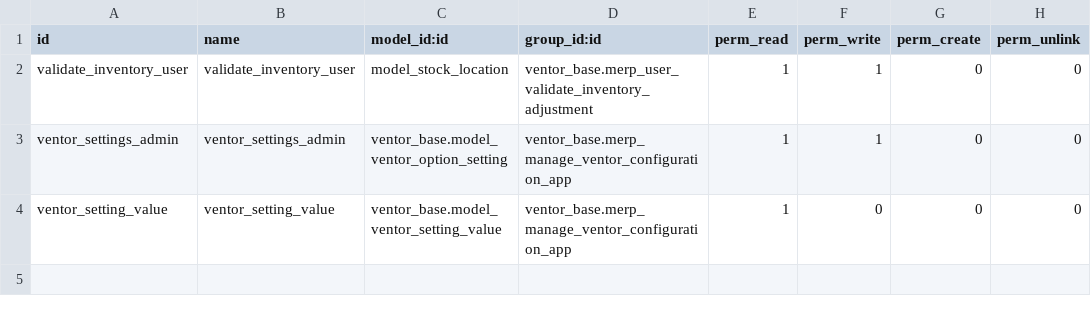
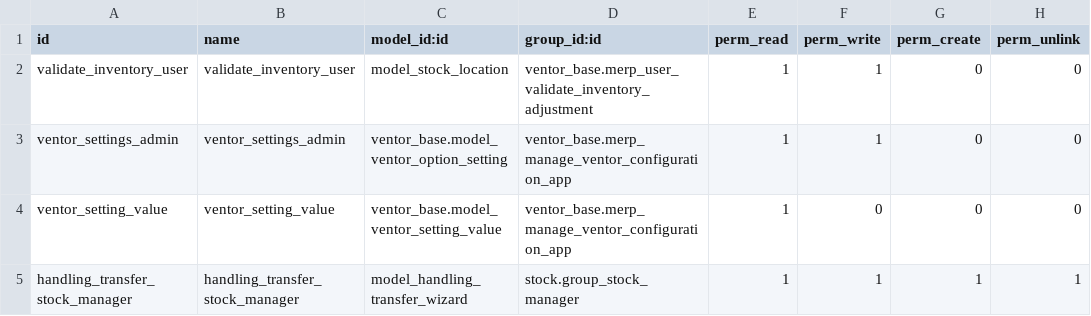
Before and after one commit to goodahead/ventor-merp, a CSV file: ventor_base/security/ir.model.access.csv, drawn as a sheet.

```diff
--- a/ventor_base/security/ir.model.access.csv
+++ b/ventor_base/security/ir.model.access.csv
@@ -4 +4,2 @@ ventor_settings_admin,ventor_settings_admin,ventor_base.model_ventor_option_sett
 ventor_setting_value,ventor_setting_value,ventor_base.model_ventor_setting_value,ventor_base.merp_manage_ventor_configuration_app,1,0,0,0
+handling_transfer_stock_manager,handling_transfer_stock_manager,model_handling_transfer_wizard,stock.group_stock_manager,1,1,1,1
```
Also changed, not shown: 7 other files.
